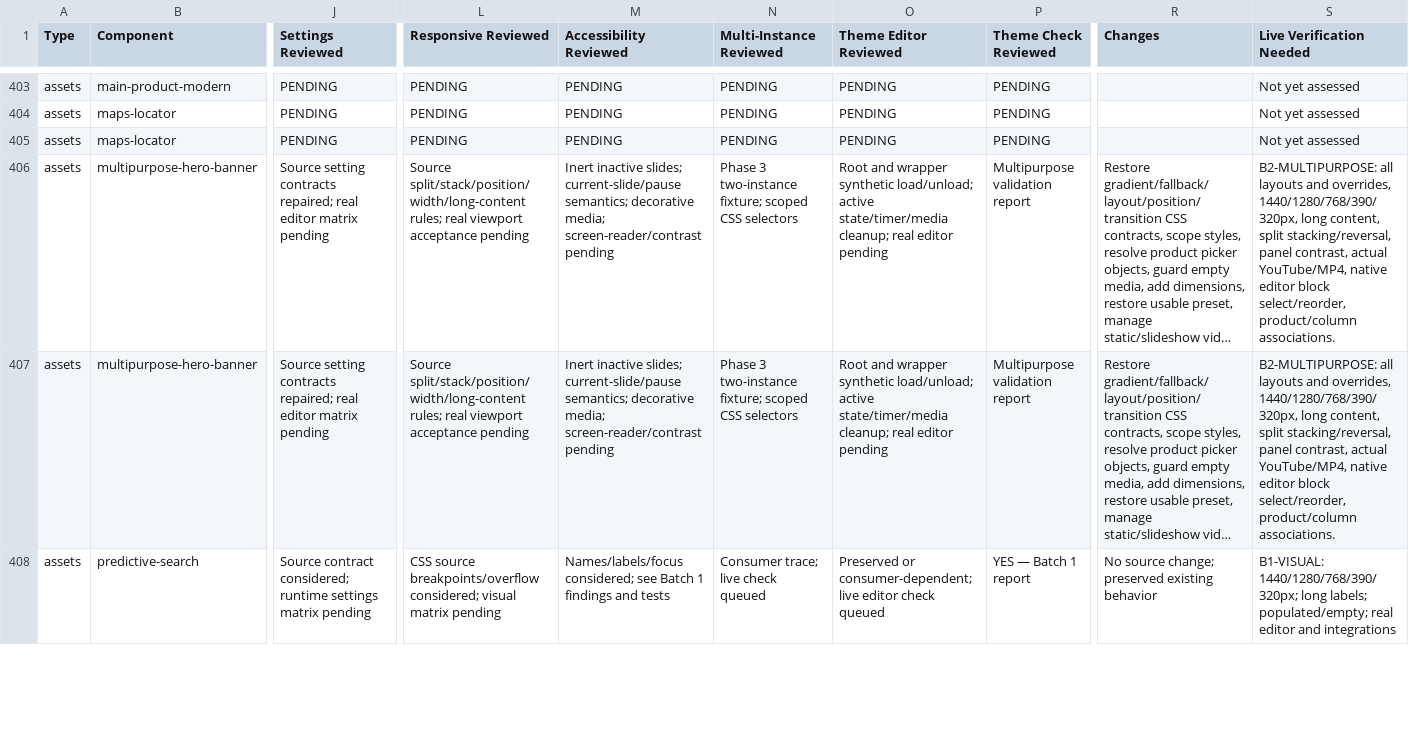
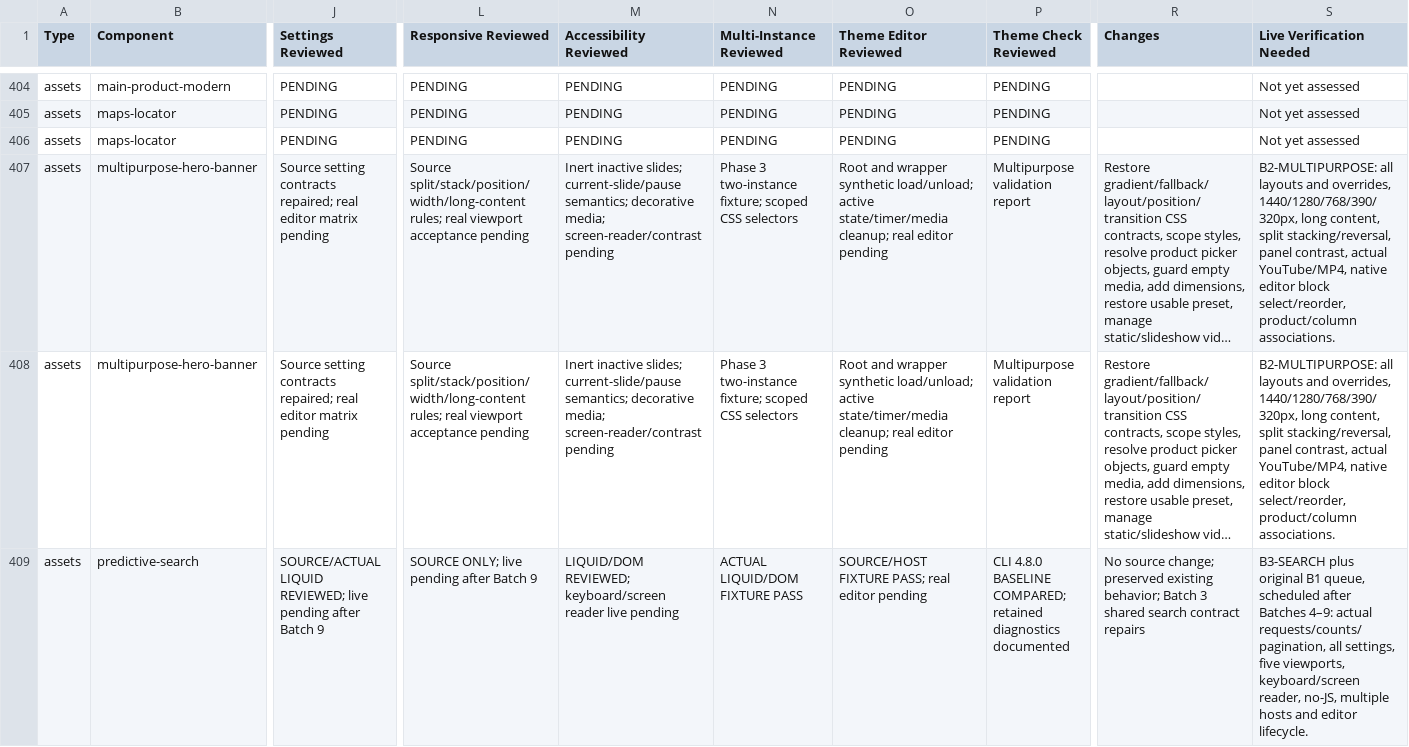
Before and after one commit to DylanJHamilton/Quadratum, a CSV file: docs/phase4/component-register.csv, drawn as a sheet; only a part is shown, gaps mark what is left out; long unchanged cells end in …; addresses are those after the commit; the diff covers the shown part only; the diff names each change by its address in the sheet, - before the commit and + after, or states it on an @@ line.

Commit message:
Harden shared search requests, settings and lifecycle; defer live acceptance

```diff
--- a/docs/phase4/component-register.csv
+++ b/docs/phase4/component-register.csv
-J409 (Settings Reviewed): Source contract considered; runtime settings matrix pending
+J409 (Settings Reviewed): SOURCE/ACTUAL LIQUID REVIEWED; live pending after Batch 9
-L409 (Responsive Reviewed): CSS source breakpoints/overflow considered; visual matrix pending
+L409 (Responsive Reviewed): SOURCE ONLY; live pending after Batch 9
-M409 (Accessibility Reviewed): Names/labels/focus considered; see Batch 1 findings and tests
+M409 (Accessibility Reviewed): LIQUID/DOM REVIEWED; keyboard/screen reader live pending
-N409 (Multi-Instance Reviewed): Consumer trace; live check queued
+N409 (Multi-Instance Reviewed): ACTUAL LIQUID/DOM FIXTURE PASS
-O409 (Theme Editor Reviewed): Preserved or consumer-dependent; live editor check queued
+O409 (Theme Editor Reviewed): SOURCE/HOST FIXTURE PASS; real editor pending
-P409 (Theme Check Reviewed): YES — Batch 1 report
+P409 (Theme Check Reviewed): CLI 4.8.0 BASELINE COMPARED; retained diagnostics documented
-R409 (Changes): …preserved existing behavior
+R409 (Changes): …preserved existing behavior; Batch 3 shared search contract repairs
-S409 (Live Verification Needed): B1-VISUAL: 1440/1280/768/390/320px; long labels; populated/empty; real editor and integrations
+S409 (Live Verification Needed): B3-SEARCH plus original B1 queue, scheduled after Batches 4–9: actual requests/counts/pagination, all settings, five viewports, keyboard/screen reader, no-JS, multiple hosts and editor lifecycle.
```
Also changed, not shown: 1 added row and 108 edited cells elsewhere in this file, 26 other files.
